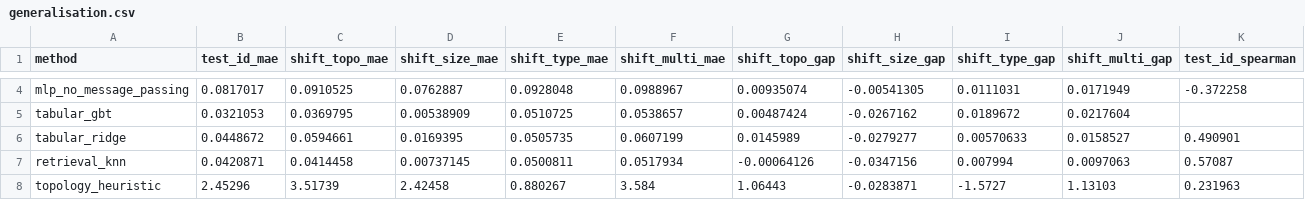
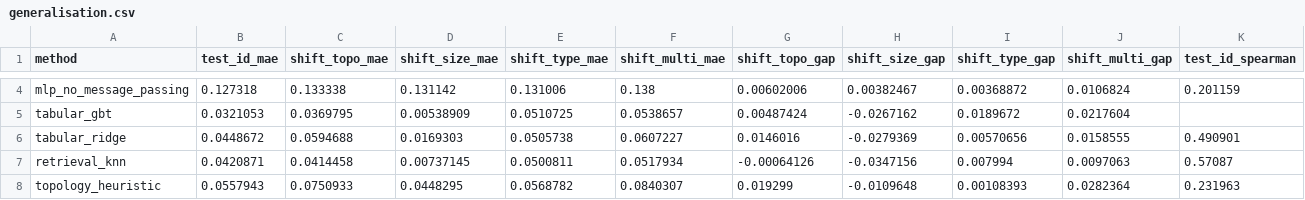
Before and after one commit to arslan-ahm/supply-network-disruption-surrogate, a CSV file: results/tables/generalisation.csv, drawn as a sheet; only a part is shown, gaps mark what is left out; the diff covers the shown part only; the diff names each change by its address in the sheet, - before the commit and + after, or states it on an @@ line.

```diff
--- a/results/tables/generalisation.csv
+++ b/results/tables/generalisation.csv
-B4 (test_id_mae): 0.0817017
+B4 (test_id_mae): 0.127318
-C4 (shift_topo_mae): 0.0910525
+C4 (shift_topo_mae): 0.133338
-D4 (shift_size_mae): 0.0762887
+D4 (shift_size_mae): 0.131142
-E4 (shift_type_mae): 0.0928048
+E4 (shift_type_mae): 0.131006
-F4 (shift_multi_mae): 0.0988967
+F4 (shift_multi_mae): 0.138
-G4 (shift_topo_gap): 0.00935074
+G4 (shift_topo_gap): 0.00602006
-H4 (shift_size_gap): -0.00541305
+H4 (shift_size_gap): 0.00382467
-I4 (shift_type_gap): 0.0111031
+I4 (shift_type_gap): 0.00368872
-J4 (shift_multi_gap): 0.0171949
+J4 (shift_multi_gap): 0.0106824
-K4 (test_id_spearman): -0.372258
+K4 (test_id_spearman): 0.201159
-C6 (shift_topo_mae): 0.0594661
+C6 (shift_topo_mae): 0.0594688
-D6 (shift_size_mae): 0.0169395
+D6 (shift_size_mae): 0.0169303
-E6 (shift_type_mae): 0.0505735
+E6 (shift_type_mae): 0.0505738
-F6 (shift_multi_mae): 0.0607199
+F6 (shift_multi_mae): 0.0607227
-G6 (shift_topo_gap): 0.0145989
+G6 (shift_topo_gap): 0.0146016
-H6 (shift_size_gap): -0.0279277
+H6 (shift_size_gap): -0.0279369
-I6 (shift_type_gap): 0.00570633
+I6 (shift_type_gap): 0.00570656
-J6 (shift_multi_gap): 0.0158527
+J6 (shift_multi_gap): 0.0158555
-B8 (test_id_mae): 2.45296
+B8 (test_id_mae): 0.0557943
-C8 (shift_topo_mae): 3.51739
+C8 (shift_topo_mae): 0.0750933
-D8 (shift_size_mae): 2.42458
+D8 (shift_size_mae): 0.0448295
-E8 (shift_type_mae): 0.880267
+E8 (shift_type_mae): 0.0568782
-F8 (shift_multi_mae): 3.584
+F8 (shift_multi_mae): 0.0840307
-G8 (shift_topo_gap): 1.06443
+G8 (shift_topo_gap): 0.019299
-H8 (shift_size_gap): -0.0283871
+H8 (shift_size_gap): -0.0109648
-I8 (shift_type_gap): -1.5727
+I8 (shift_type_gap): 0.00108393
-J8 (shift_multi_gap): 1.13103
+J8 (shift_multi_gap): 0.0282364
```
Also changed, not shown: 32 edited cells elsewhere in this file, results/tables/calibration.csv, results/tables/dataset.csv, 24 other files.
